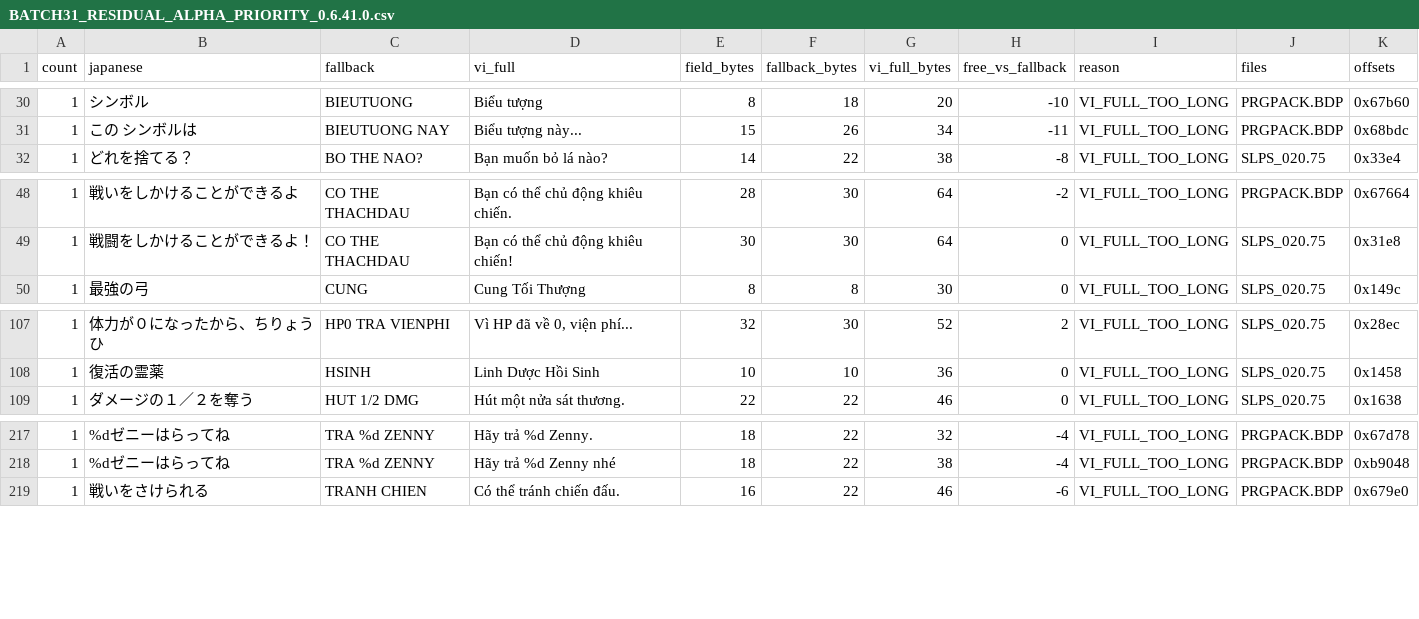
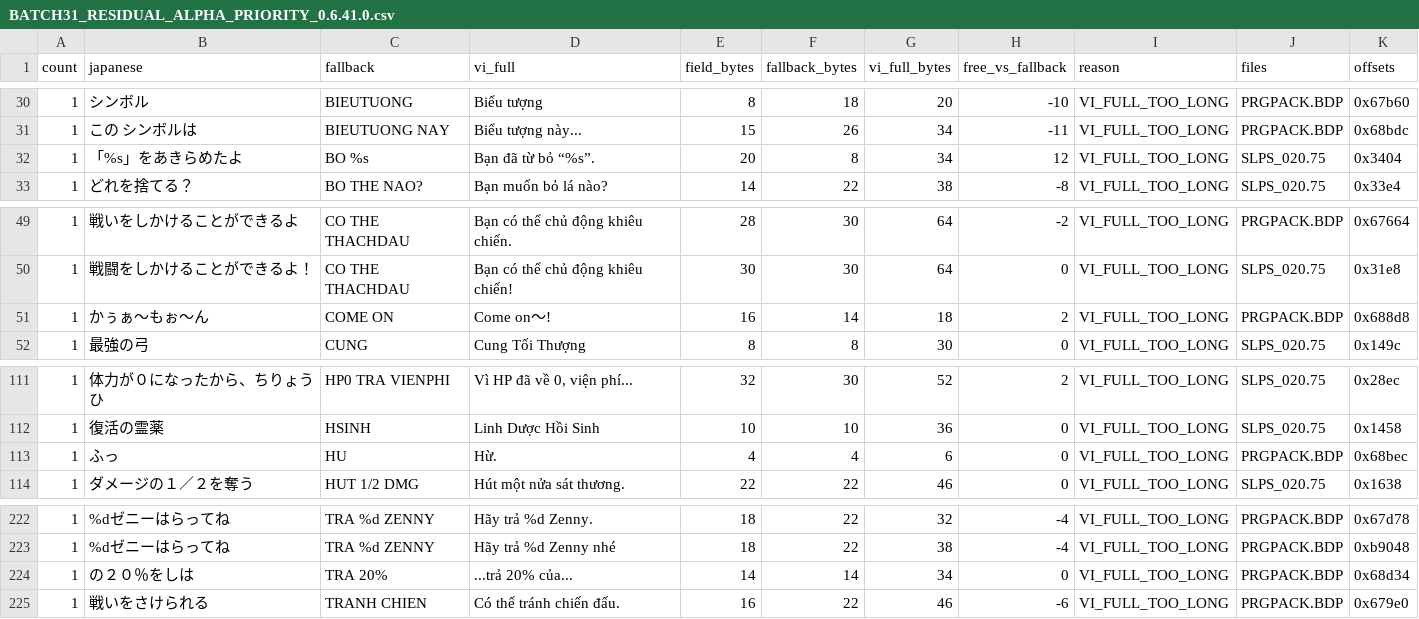
Before and after one commit to RVTGMzz/PSXVH, a CSV file: games/GaiaMaster-Kamigami-no-Board-Game/translation/BATCH31_RESIDUAL_ALPHA_PRIORITY_0.6.41.0.csv, drawn as a sheet; only a part is shown, gaps mark what is left out; the diff covers the shown part only.

```diff
--- a/games/GaiaMaster-Kamigami-no-Board-Game/translation/BATCH31_RESIDUAL_ALPHA_PRIORITY_0.6.41.0.csv
+++ b/games/GaiaMaster-Kamigami-no-Board-Game/translation/BATCH31_RESIDUAL_ALPHA_PRIORITY_0.6.41.0.csv
@@ -31,2 +31,3 @@
 1,この シンボルは,BIEUTUONG NAY,Biểu tượng này...,15,26,34,-11,VI_FULL_TOO_LONG,PRGPACK.BDP,0x68bdc
+1,「%s」をあきらめたよ,BO %s,Bạn đã từ bỏ “%s”.,20,8,34,12,VI_FULL_TOO_LONG,SLPS_020.75,0x3404
 1,どれを捨てる？,BO THE NAO?,Bạn muốn bỏ lá nào?,14,22,38,-8,VI_FULL_TOO_LONG,SLPS_020.75,0x33e4
@@ -49,2 +50,3 @@
 1,戦闘をしかけることができるよ！,CO THE THACHDAU,Bạn có thể chủ động khiêu chiến!,30,30,64,0,VI_FULL_TOO_LONG,SLPS_020.75,0x31e8
+1,かぅぁ～もぉ～ん,COME ON,Come on～!,16,14,18,2,VI_FULL_TOO_LONG,PRGPACK.BDP,0x688d8
 1,最強の弓,CUNG,Cung Tối Thượng,8,8,30,0,VI_FULL_TOO_LONG,SLPS_020.75,0x149c
@@ -108,2 +112,3 @@
 1,復活の霊薬,HSINH,Linh Dược Hồi Sinh,10,10,36,0,VI_FULL_TOO_LONG,SLPS_020.75,0x1458
+1,ふっ,HU,Hừ.,4,4,6,0,VI_FULL_TOO_LONG,PRGPACK.BDP,0x68bec
 1,ダメージの１／２を奪う,HUT 1/2 DMG,Hút một nửa sát thương.,22,22,46,0,VI_FULL_TOO_LONG,SLPS_020.75,0x1638
@@ -218,2 +223,3 @@
 1,%dゼニーはらってね,TRA %d ZENNY,Hãy trả %d Zenny nhé,18,22,38,-4,VI_FULL_TOO_LONG,PRGPACK.BDP,0xb9048
+1,の２０％をしは,TRA 20%,...trả 20% của...,14,14,34,0,VI_FULL_TOO_LONG,PRGPACK.BDP,0x68d34
 1,戦いをさけられる,TRANH CHIEN,Có thể tránh chiến đấu.,16,22,46,-6,VI_FULL_TOO_LONG,PRGPACK.BDP,0x679e0
```
Also changed, not shown: 8 added rows and 3 removed rows elsewhere in this file, 1 other file.
